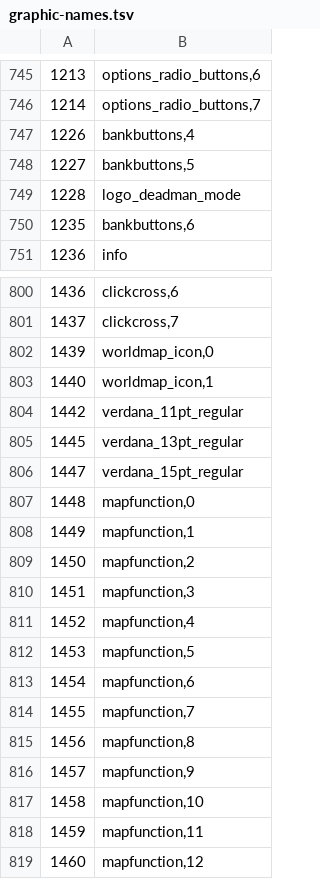
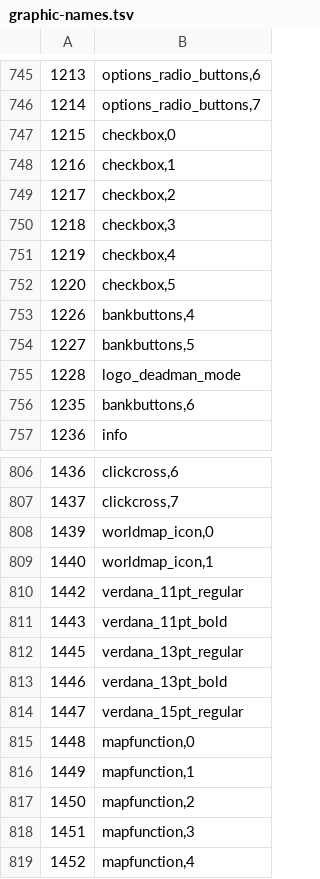
Before and after one commit to RuneStar/cs2, a TSV file: src/main/resources/org/runestar/cs2/bin/graphic-names.tsv, drawn as a sheet; only a part is shown, gaps mark what is left out; the shorter side is filled out with more unchanged rows; the diff names each change by its address in the sheet, - before the commit and + after, or states it on an @@ line.

```diff
--- a/src/main/resources/org/runestar/cs2/bin/graphic-names.tsv
+++ b/src/main/resources/org/runestar/cs2/bin/graphic-names.tsv
+row 747: 1215 | checkbox,0
+row 748: 1216 | checkbox,1
+row 749: 1217 | checkbox,2
+row 750: 1218 | checkbox,3
+row 751: 1219 | checkbox,4
+row 752: 1220 | checkbox,5
+row 811: 1443 | verdana_11pt_bold
+row 813: 1446 | verdana_13pt_bold
```
Also changed, not shown: src/main/resources/org/runestar/cs2/bin/script-names.tsv, 1 other file.
